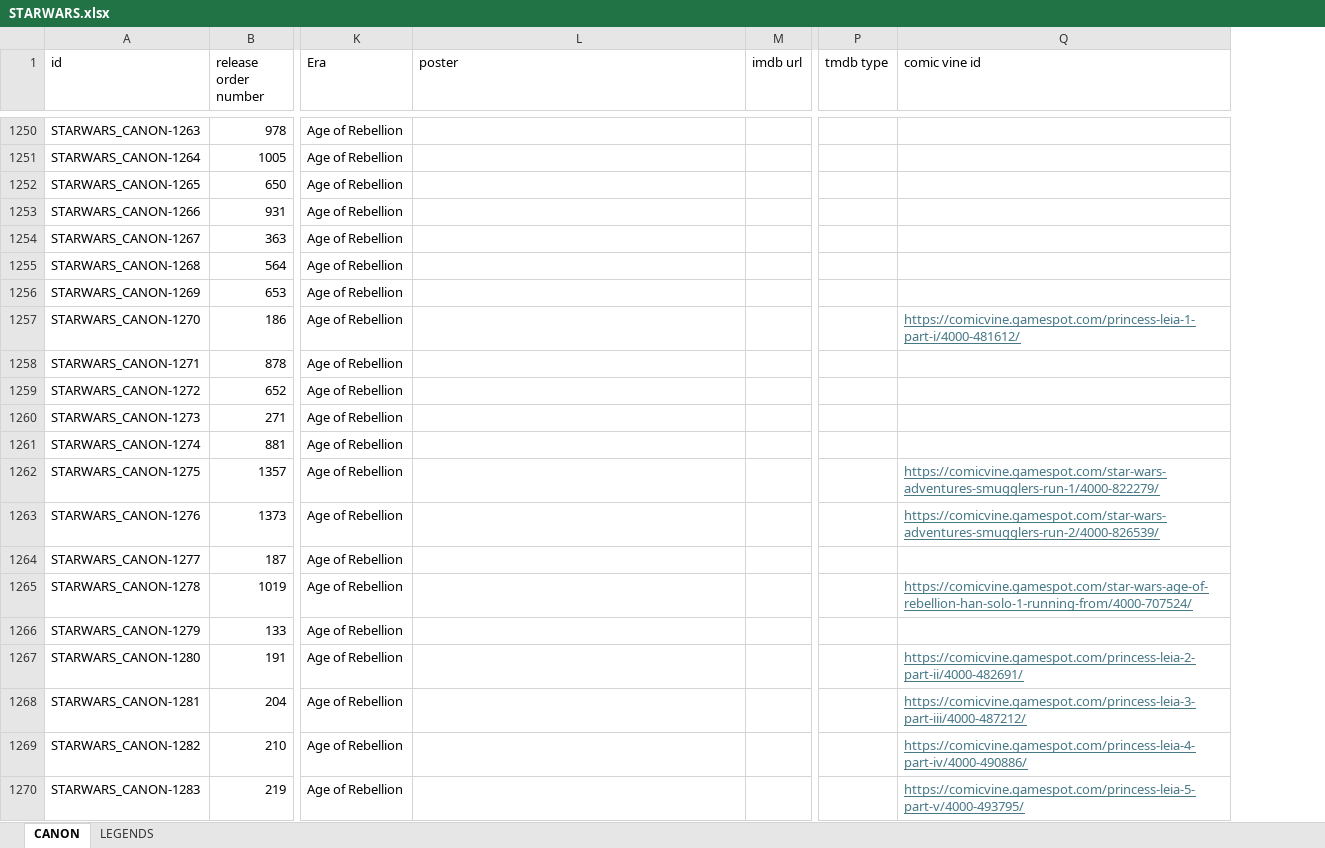
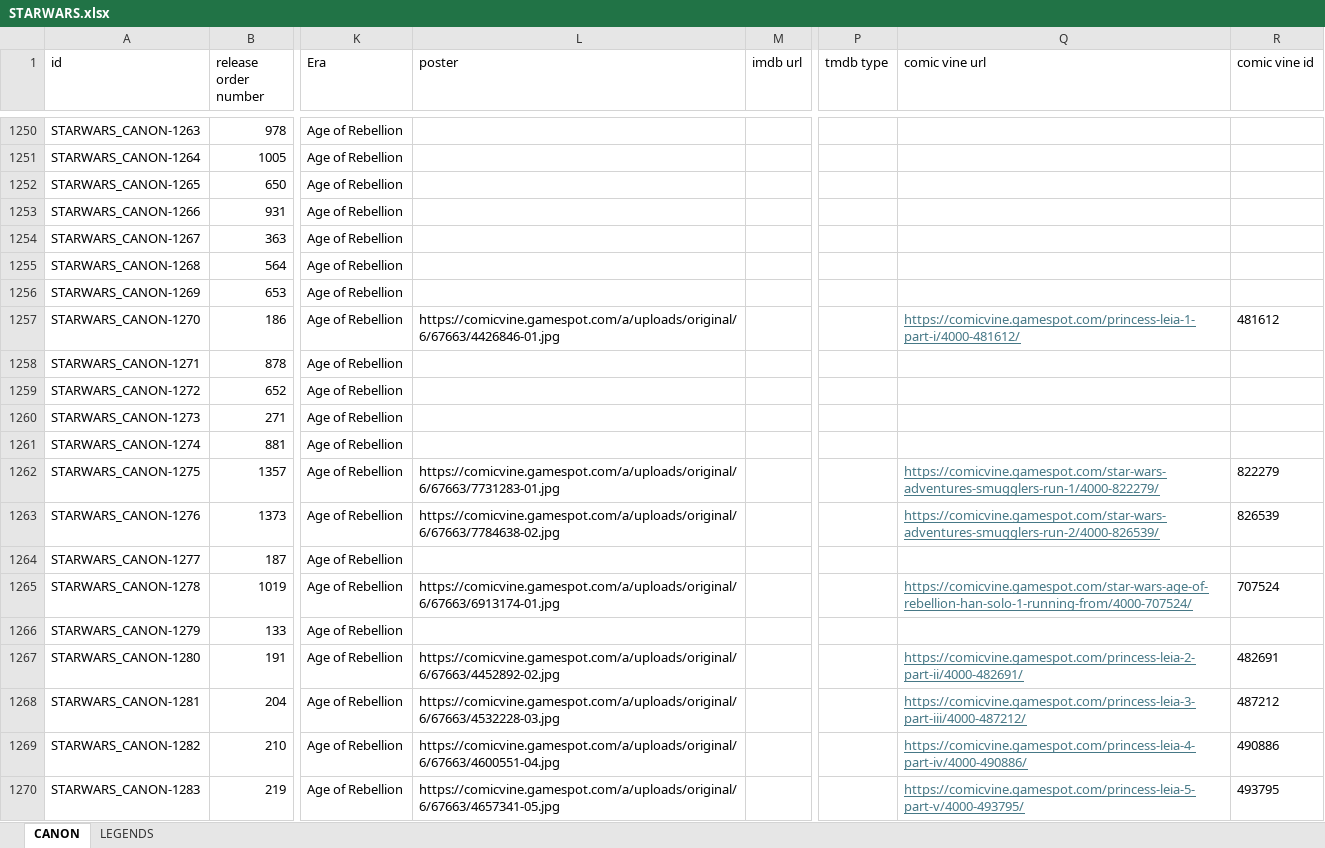
Before and after one commit to Arnixen/The-Canon-Catalog, an Excel workbook: STARWARS.xlsx, sheet CANON, drawn as a sheet; only a part is shown, gaps mark what is left out; values as stored, in another font and other column widths than the file's, no borders; the diff covers the shown part only; the diff names each change by its address in the sheet, - before the commit and + after, or states it on an @@ line.

Commit message:
Major Restructuring and Added Comic Covers

```diff
--- a/STARWARS.xlsx (sheet CANON)
+++ b/STARWARS.xlsx (sheet CANON)
+column R (comic vine id), rows 1257-1270: 481612 |  |  |  |  | 822279 | 826539 |  | 707524 |  | 482691 | 487212 | 490886 | 493795
-Q1: comic vine id
+Q1: comic vine url
-L1257 (poster): (empty)
+L1257 (poster): https://comicvine.gamespot.com/a/uploads/original/6/67663/4426846-01.jpg
-L1262 (poster): (empty)
+L1262 (poster): https://comicvine.gamespot.com/a/uploads/original/6/67663/7731283-01.jpg
-L1263 (poster): (empty)
+L1263 (poster): https://comicvine.gamespot.com/a/uploads/original/6/67663/7784638-02.jpg
-L1265 (poster): (empty)
+L1265 (poster): https://comicvine.gamespot.com/a/uploads/original/6/67663/6913174-01.jpg
-L1267 (poster): (empty)
+L1267 (poster): https://comicvine.gamespot.com/a/uploads/original/6/67663/4452892-02.jpg
-L1268 (poster): (empty)
+L1268 (poster): https://comicvine.gamespot.com/a/uploads/original/6/67663/4532228-03.jpg
-L1269 (poster): (empty)
+L1269 (poster): https://comicvine.gamespot.com/a/uploads/original/6/67663/4600551-04.jpg
-L1270 (poster): (empty)
+L1270 (poster): https://comicvine.gamespot.com/a/uploads/original/6/67663/4657341-05.jpg
```
Also changed, not shown: 1130 edited cells elsewhere in this sheet, sheet LEGENDS, DCU.xlsx, MCU.xlsx, 15 other files.
